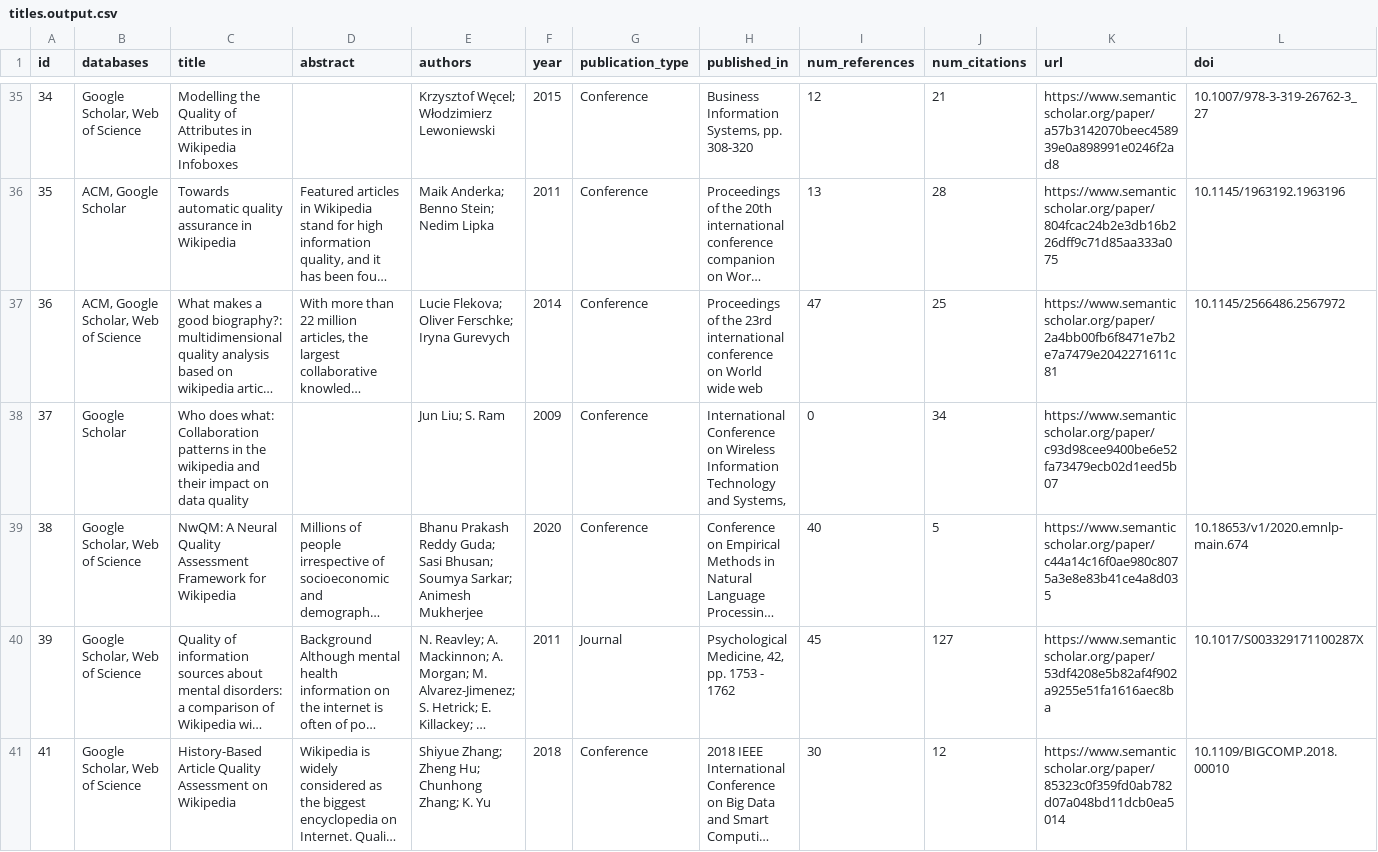
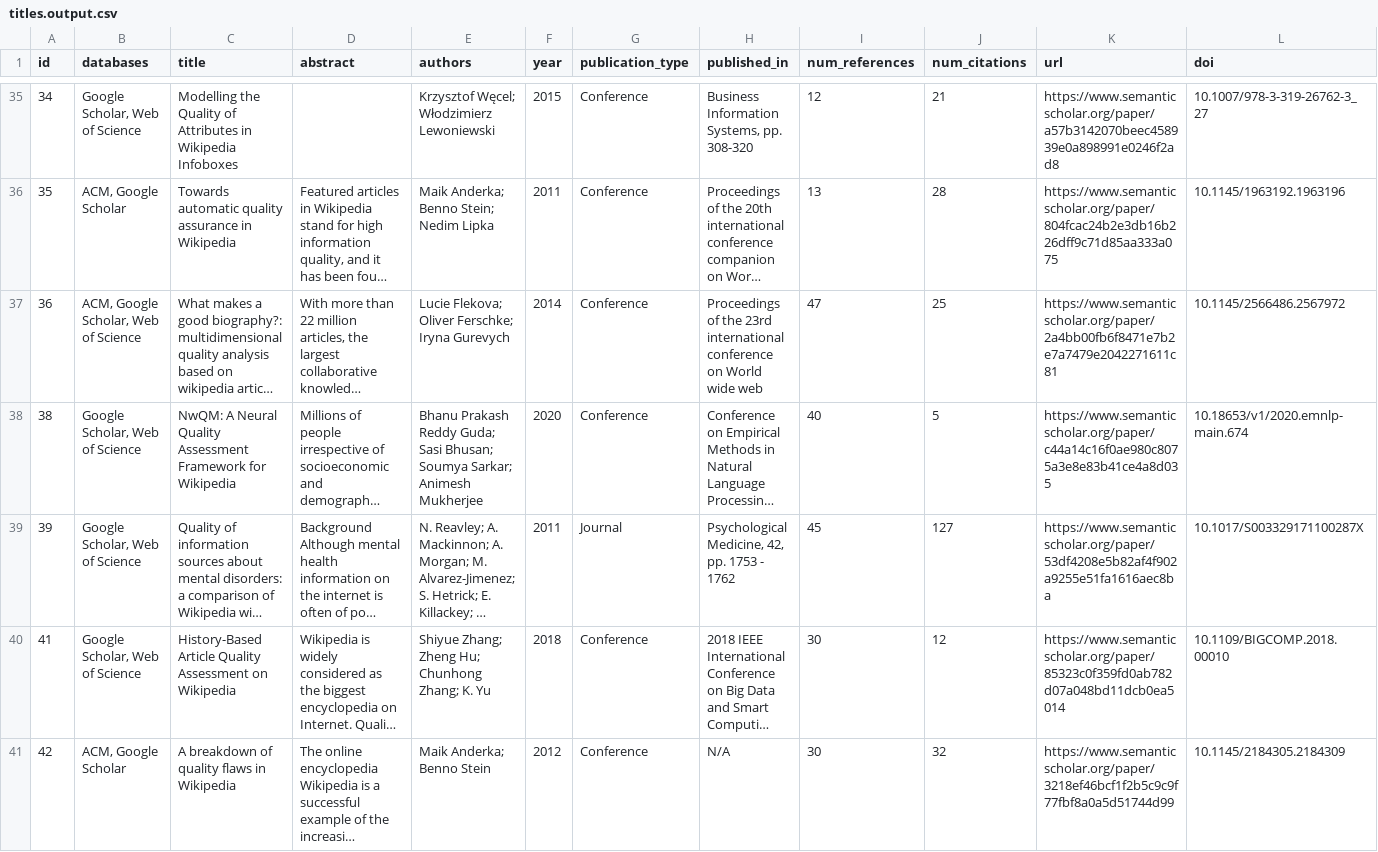
Before and after one commit to MOAAS/WikiQuality, a CSV file: review/filtering/titles.output.csv, drawn as a sheet; only a part is shown, gaps mark what is left out; the shorter side is filled out with more unchanged rows; long unchanged cells end in …; rows hold the shown columns only; the diff names each change by its address in the sheet, - before the commit and + after, or states it on an @@ line.

```diff
--- a/review/filtering/titles.output.csv
+++ b/review/filtering/titles.output.csv
-row 38: 37 | Google Scholar | Who does what: Collaboration patterns in the wikipedia and their impact on data quality |  | Jun Liu; S. Ram | 2009 | Conference | International Conference on Wireless Information Technology and Systems, | 0 | 34 | https://www.semanticscholar.org/paper/c93d98cee9400be6e52fa73479ecb02d1eed5b07
```
Also changed, not shown: review/filtering/titles.input.csv, 3 other files.
